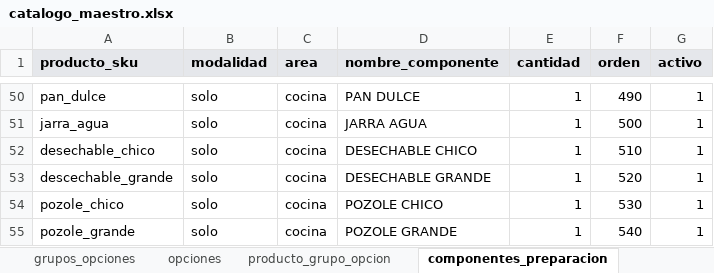
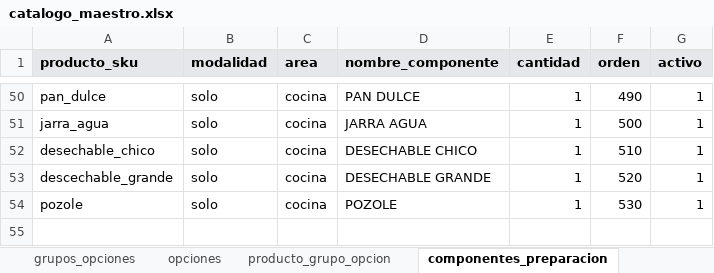
Before and after one commit to CRIMMANDE/cafeteria-pos, an Excel workbook: database/catalogos/catalogo_maestro.xlsx, sheet componentes_preparacion, drawn as a sheet; only a part is shown, gaps mark what is left out; values as stored, in another font and other column widths than the file's, no borders; charts and pictures not drawn; the diff names each change by its address in the sheet, - before the commit and + after, or states it on an @@ line.

```diff
--- a/database/catalogos/catalogo_maestro.xlsx (sheet componentes_preparacion)
+++ b/database/catalogos/catalogo_maestro.xlsx (sheet componentes_preparacion)
-A54 (producto_sku): pozole_chico
+A54 (producto_sku): pozole
-D54 (nombre_componente): POZOLE CHICO
+D54 (nombre_componente): POZOLE
-row 55: pozole_grande | solo | cocina | POZOLE GRANDE | 1 | 540 | 1
```
Also changed, not shown: sheet productos, sheet opciones, sheet producto_grupo_opcion, sheet grupos_opciones.
